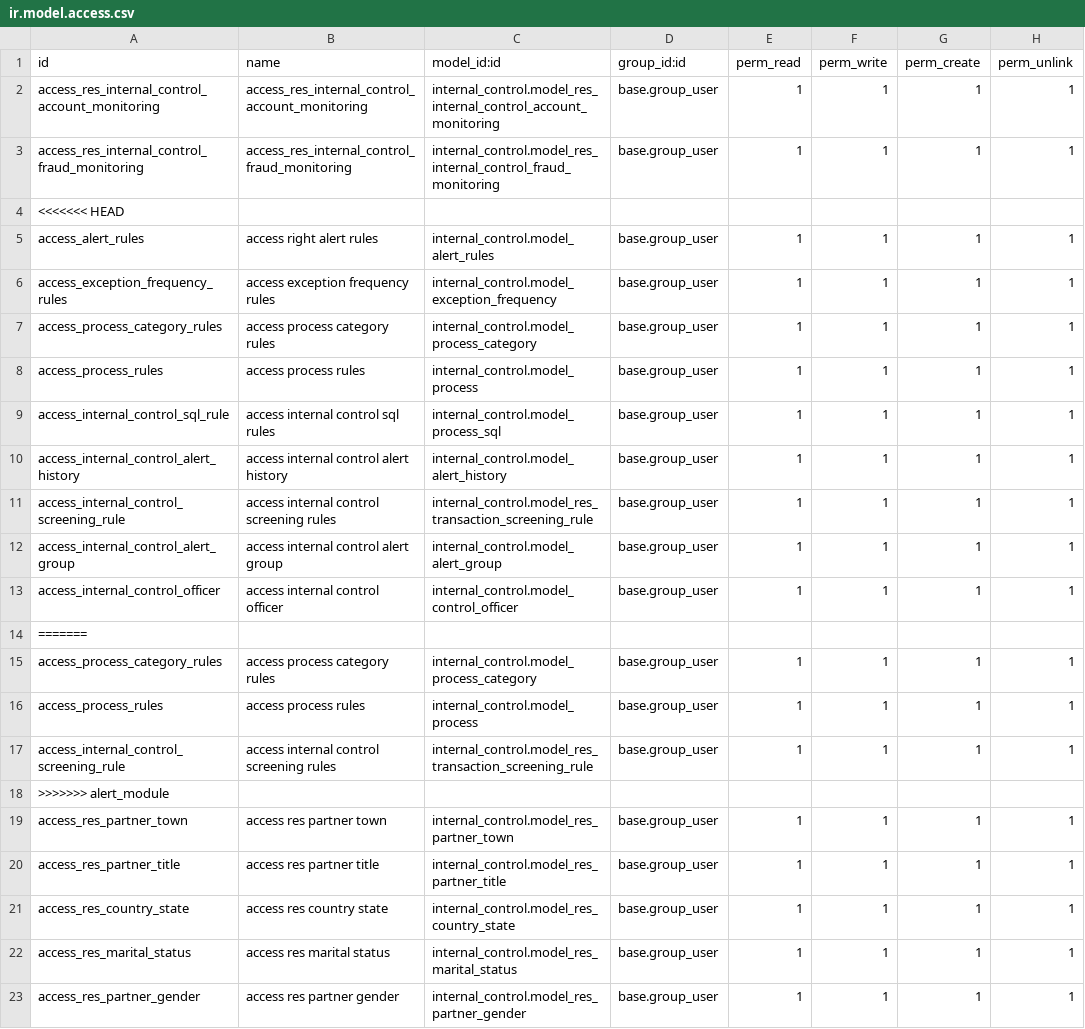
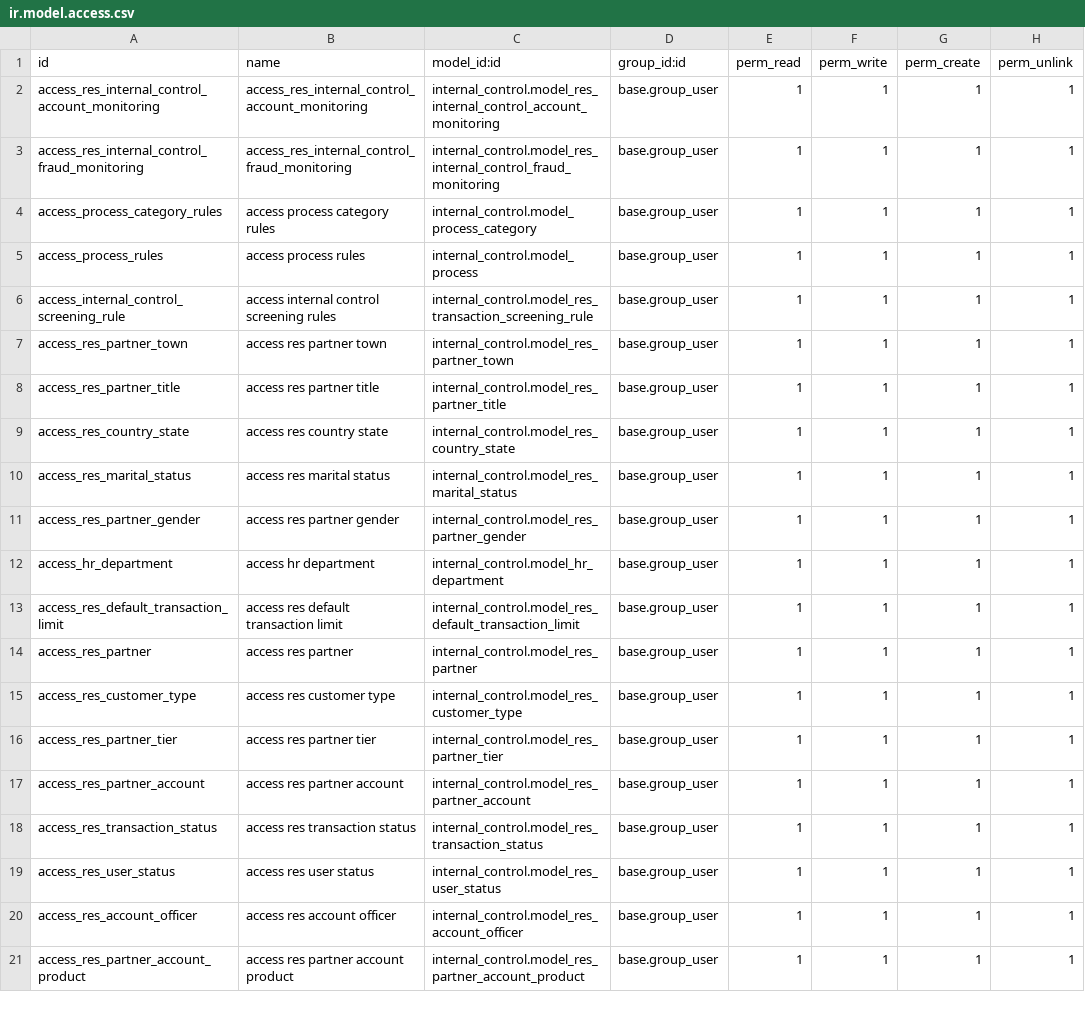
Before and after one commit to novaji-introserve/matrics-app, a CSV file: internal_control/security/ir.model.access.csv, drawn as a sheet; only a part is shown; the shorter side is filled out with more unchanged rows.

```diff
--- a/internal_control/security/ir.model.access.csv
+++ b/internal_control/security/ir.model.access.csv
@@ -3,13 +3,2 @@ access_res_internal_control_account_monitoring,access_res_internal_control_accou
 access_res_internal_control_fraud_monitoring,access_res_internal_control_fraud_monitoring,internal_control.model_res_internal_control_fraud_monitoring,base.group_user,1,1,1,1
-<<<<<<< HEAD
-access_alert_rules,access right alert rules,internal_control.model_alert_rules,base.group_user,1,1,1,1
-access_exception_frequency_rules,access exception frequency rules,internal_control.model_exception_frequency,base.group_user,1,1,1,1
-access_process_category_rules,access process category rules,internal_control.model_process_category,base.group_user,1,1,1,1
-access_process_rules,access process rules,internal_control.model_process,base.group_user,1,1,1,1
-access_internal_control_sql_rule,access internal control sql rules,internal_control.model_process_sql,base.group_user,1,1,1,1
-access_internal_control_alert_history,access internal control alert history,internal_control.model_alert_history,base.group_user,1,1,1,1
-access_internal_control_screening_rule,access internal control screening rules,internal_control.model_res_transaction_screening_rule,base.group_user,1,1,1,1
-access_internal_control_alert_group,access internal control alert group,internal_control.model_alert_group,base.group_user,1,1,1,1
-access_internal_control_officer,access internal control officer,internal_control.model_control_officer,base.group_user,1,1,1,1
-=======
 access_process_category_rules,access process category rules,internal_control.model_process_category,base.group_user,1,1,1,1
@@ -17,3 +6,2 @@ access_process_rules,access process rules,internal_control.model_process,base.gr
 access_internal_control_screening_rule,access internal control screening rules,internal_control.model_res_transaction_screening_rule,base.group_user,1,1,1,1
->>>>>>> alert_module
 access_res_partner_town,access res partner town,internal_control.model_res_partner_town,base.group_user,1,1,1,1
```
Also changed, not shown: 6 other files.
